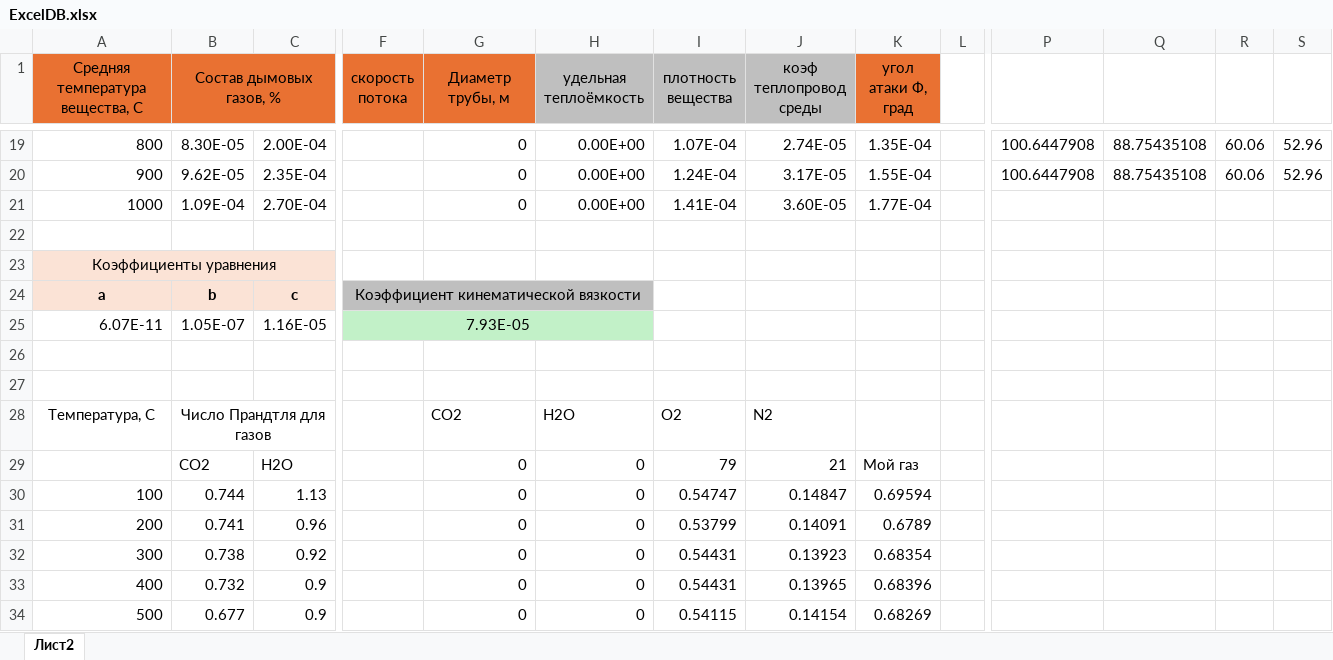
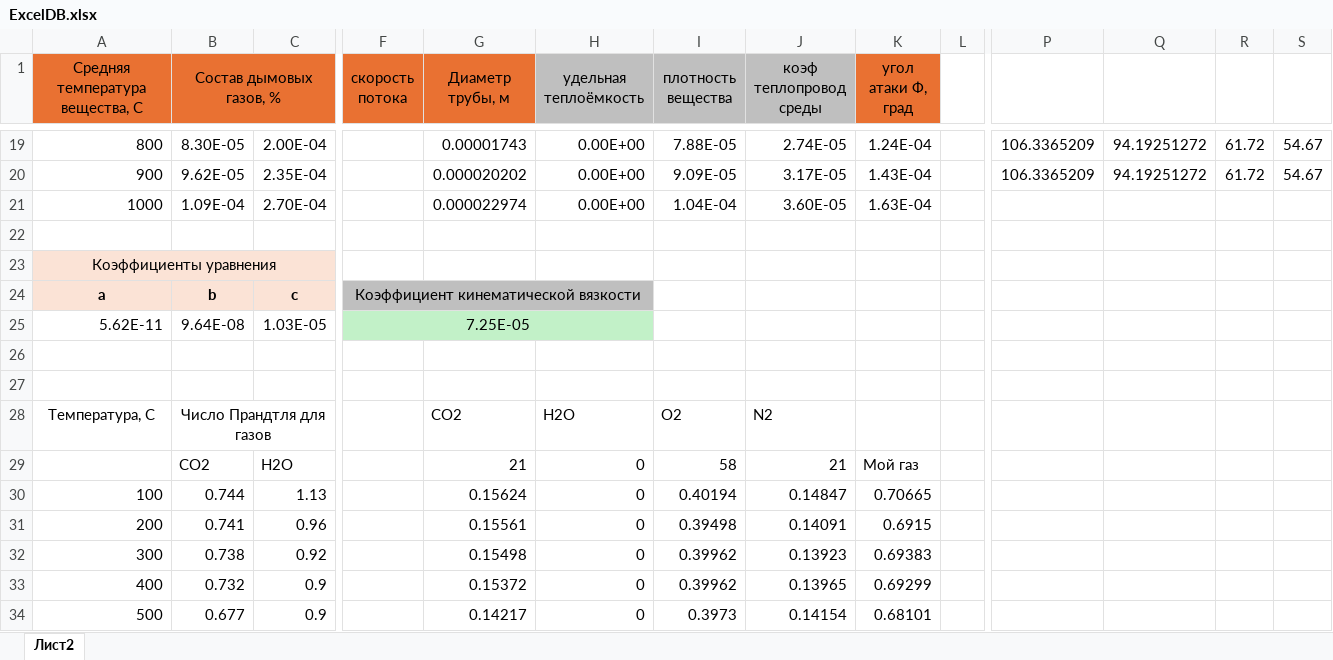
Before and after one commit to MashukovI/Kursach, an Excel workbook: NuRePrCalc/ExcelDB.xlsx, sheet Лист2, drawn as a sheet; only a part is shown, gaps mark what is left out; values as stored, in another font and other column widths than the file's, no borders; charts and pictures not drawn; removed rows and columns are numbered as before the commit, all else as after; rows hold the shown columns only; the diff covers the shown part only; the diff names each change by its address in the sheet, - before the commit and + after, or states it on an @@ line.

```diff
--- a/NuRePrCalc/ExcelDB.xlsx (sheet Лист2)
+++ b/NuRePrCalc/ExcelDB.xlsx (sheet Лист2)
-G19 (Диаметр трубы, м): 0
+G19 (Диаметр трубы, м): 0.00001743
-I19 (плотность вещества): 1.07E-04
+I19 (плотность вещества): 7.88E-05
-K19 (угол атаки Ф, град): 1.35E-04
+K19 (угол атаки Ф, град): 1.24E-04
-P19:P20: 100.6447908
+P19:P20: 106.3365209
-Q19:Q20: 88.75435108
+Q19:Q20: 94.19251272
-R19:R20: 60.06
+R19:R20: 61.72
-S19:S20: 52.96
+S19:S20: 54.67
-G20 (Диаметр трубы, м): 0
+G20 (Диаметр трубы, м): 0.000020202
-I20 (плотность вещества): 1.24E-04
+I20 (плотность вещества): 9.09E-05
-K20 (угол атаки Ф, град): 1.55E-04
+K20 (угол атаки Ф, град): 1.43E-04
-G21 (Диаметр трубы, м): 0
+G21 (Диаметр трубы, м): 0.000022974
-I21 (плотность вещества): 1.41E-04
+I21 (плотность вещества): 1.04E-04
-K21 (угол атаки Ф, град): 1.77E-04
+K21 (угол атаки Ф, град): 1.63E-04
-row 25: 6.07E-11 | 1.05E-07 | 1.16E-05 | 7.93E-05
+row 25: 5.62E-11 | 9.64E-08 | 1.03E-05 | 7.25E-05
-G29 (Диаметр трубы, м): 0
+G29 (Диаметр трубы, м): 21
-I29 (плотность вещества): 79
+I29 (плотность вещества): 58
-G30 (Диаметр трубы, м): 0
+G30 (Диаметр трубы, м): 0.15624
-I30 (плотность вещества): 0.54747
+I30 (плотность вещества): 0.40194
-K30 (угол атаки Ф, град): 0.69594
+K30 (угол атаки Ф, град): 0.70665
-G31 (Диаметр трубы, м): 0
+G31 (Диаметр трубы, м): 0.15561
-I31 (плотность вещества): 0.53799
+I31 (плотность вещества): 0.39498
-K31 (угол атаки Ф, град): 0.6789
+K31 (угол атаки Ф, град): 0.6915
-G32 (Диаметр трубы, м): 0
+G32 (Диаметр трубы, м): 0.15498
-I32:I33 (плотность вещества): 0.54431
+I32:I33 (плотность вещества): 0.39962
-K32 (угол атаки Ф, град): 0.68354
+K32 (угол атаки Ф, град): 0.69383
-G33 (Диаметр трубы, м): 0
+G33 (Диаметр трубы, м): 0.15372
-K33 (угол атаки Ф, град): 0.68396
+K33 (угол атаки Ф, град): 0.69299
-G34 (Диаметр трубы, м): 0
+G34 (Диаметр трубы, м): 0.14217
-I34 (плотность вещества): 0.54115
+I34 (плотность вещества): 0.3973
-K34 (угол атаки Ф, град): 0.68269
+K34 (угол атаки Ф, град): 0.68101
```
Also changed, not shown: 5 added rows, 5 removed rows and 167 edited cells elsewhere in this sheet, charts or pictures, 9 other files.
